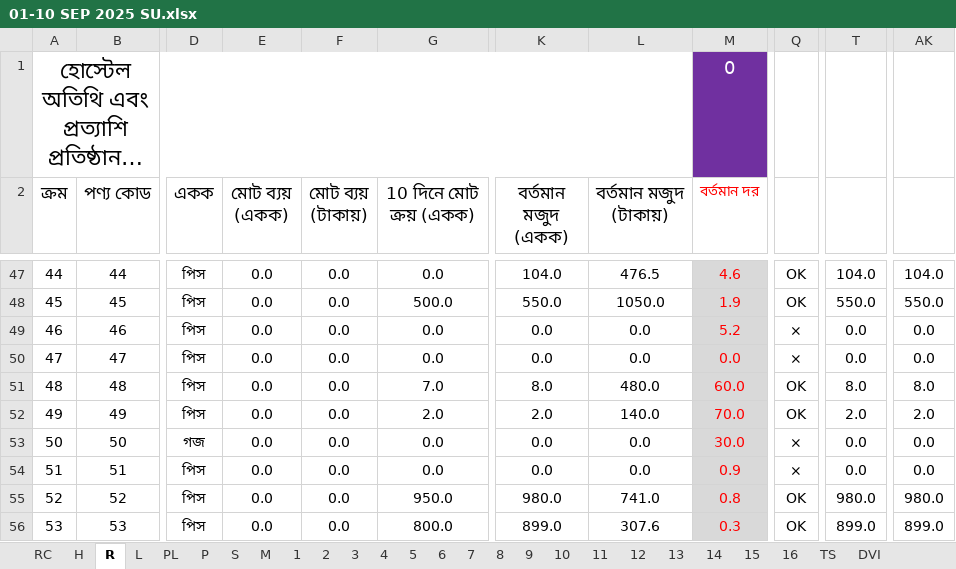
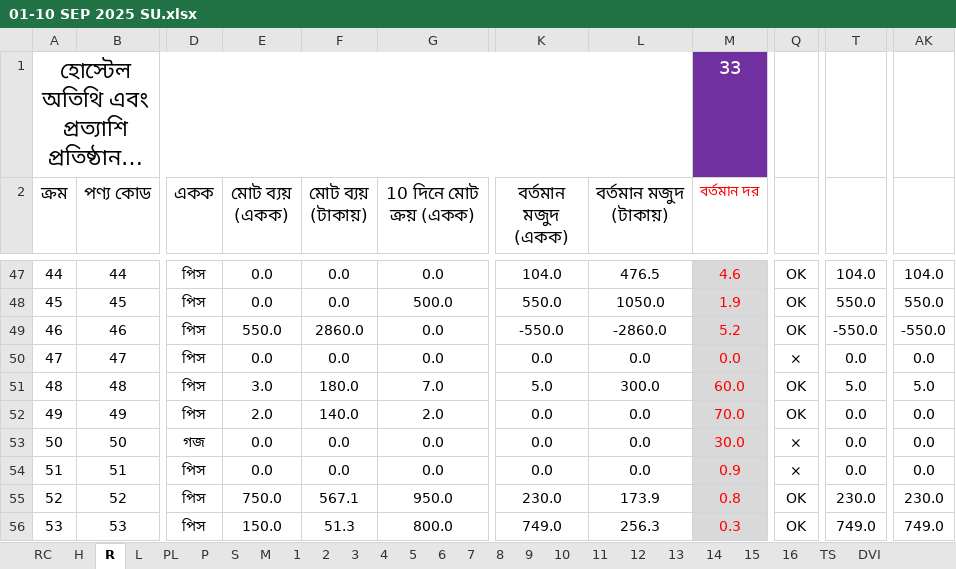
Before and after one commit to nshamim2026/office, an Excel workbook: Store/09-2025 ‍STORE GH/01-10 SEP 2025 SU.xlsx, sheet R, drawn as a sheet; only a part is shown, gaps mark what is left out; long unchanged cells end in …; values as stored, in another font and other column widths than the file's, no borders; conditional formats not drawn; the diff covers the shown part only; the diff names each change by its address in the sheet, - before the commit and + after, or states it on an @@ line.

```diff
--- a/Store/09-2025 ‍STORE GH/01-10 SEP 2025 SU.xlsx (sheet R)
+++ b/Store/09-2025 ‍STORE GH/01-10 SEP 2025 SU.xlsx (sheet R)
-M1 (বর্তমান দর): 0
+M1 (বর্তমান দর): 33
-E49 (মোট ব্যয় (একক)): 0.0
+E49 (মোট ব্যয় (একক)): 550.0
-F49 (মোট ব্যয় (টাকায়)): 0.0
+F49 (মোট ব্যয় (টাকায়)): 2860.0
-K49 (বর্তমান মজুদ (একক)): 0.0
+K49 (বর্তমান মজুদ (একক)): -550.0
-L49 (বর্তমান মজুদ (টাকায়)): 0.0
+L49 (বর্তমান মজুদ (টাকায়)): -2860.0
-Q49: ×
+Q49: OK
-T49: 0.0
+T49: -550.0
-AK49: 0.0
+AK49: -550.0
-E51 (মোট ব্যয় (একক)): 0.0
+E51 (মোট ব্যয় (একক)): 3.0
-F51 (মোট ব্যয় (টাকায়)): 0.0
+F51 (মোট ব্যয় (টাকায়)): 180.0
-K51 (বর্তমান মজুদ (একক)): 8.0
+K51 (বর্তমান মজুদ (একক)): 5.0
-L51 (বর্তমান মজুদ (টাকায়)): 480.0
+L51 (বর্তমান মজুদ (টাকায়)): 300.0
-T51: 8.0
+T51: 5.0
-AK51: 8.0
+AK51: 5.0
-E52 (মোট ব্যয় (একক)): 0.0
+E52 (মোট ব্যয় (একক)): 2.0
-F52 (মোট ব্যয় (টাকায়)): 0.0
+F52 (মোট ব্যয় (টাকায়)): 140.0
-K52 (বর্তমান মজুদ (একক)): 2.0
+K52 (বর্তমান মজুদ (একক)): 0.0
-L52 (বর্তমান মজুদ (টাকায়)): 140.0
+L52 (বর্তমান মজুদ (টাকায়)): 0.0
-T52: 2.0
+T52: 0.0
-AK52: 2.0
+AK52: 0.0
-E55 (মোট ব্যয় (একক)): 0.0
+E55 (মোট ব্যয় (একক)): 750.0
-F55 (মোট ব্যয় (টাকায়)): 0.0
+F55 (মোট ব্যয় (টাকায়)): 567.1
-K55 (বর্তমান মজুদ (একক)): 980.0
+K55 (বর্তমান মজুদ (একক)): 230.0
-L55 (বর্তমান মজুদ (টাকায়)): 741.0
+L55 (বর্তমান মজুদ (টাকায়)): 173.9
-T55: 980.0
+T55: 230.0
-AK55: 980.0
+AK55: 230.0
-E56 (মোট ব্যয় (একক)): 0.0
+E56 (মোট ব্যয় (একক)): 150.0
-F56 (মোট ব্যয় (টাকায়)): 0.0
+F56 (মোট ব্যয় (টাকায়)): 51.3
-K56 (বর্তমান মজুদ (একক)): 899.0
+K56 (বর্তমান মজুদ (একক)): 749.0
-L56 (বর্তমান মজুদ (টাকায়)): 307.6
+L56 (বর্তমান মজুদ (টাকায়)): 256.3
-T56: 899.0
+T56: 749.0
-AK56: 899.0
+AK56: 749.0
```
Also changed, not shown: 456 edited cells elsewhere in this sheet, sheet S, sheet PA7, sheet PA10, sheet H, sheet PA3, sheet PA2, 1 more sheet, formulas that keep their value, hidden cells.
